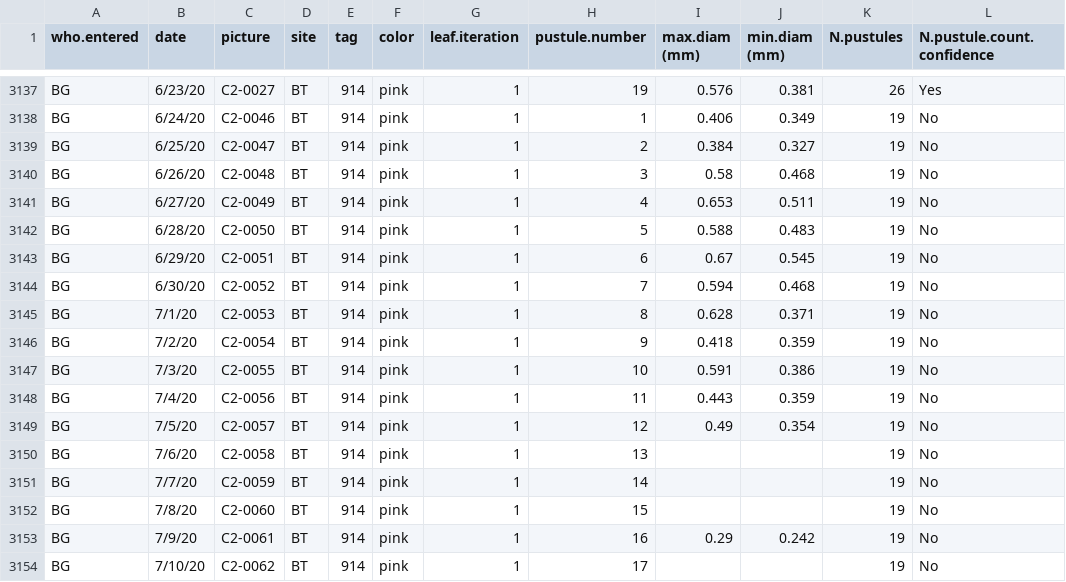
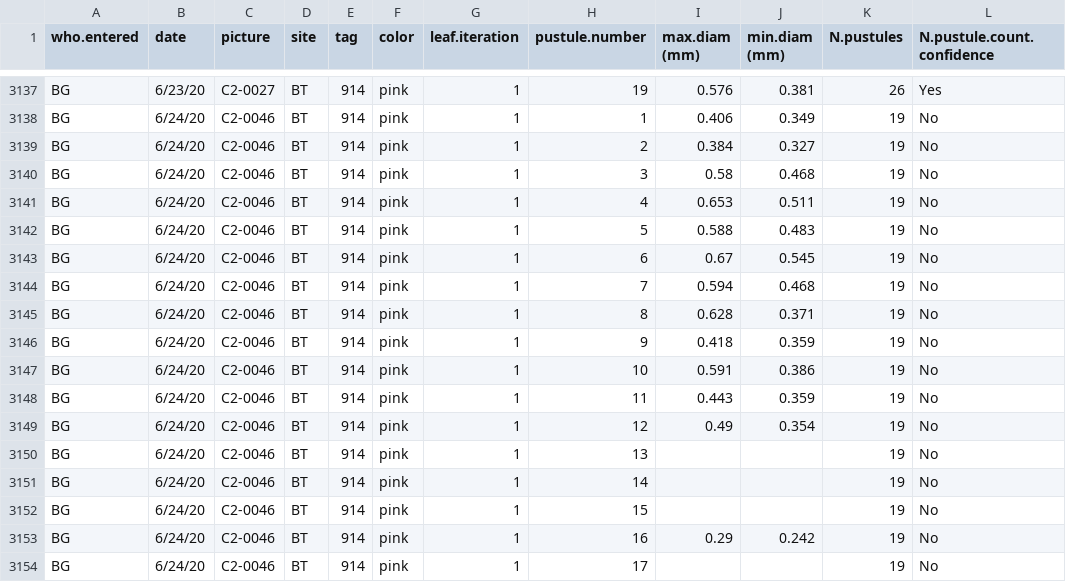
Before and after one commit to ianfmiller/flax.rust, a CSV file: data/pustule measurements.csv, drawn as a sheet; only a part is shown, gaps mark what is left out; the diff covers the shown part only; the diff names each change by its address in the sheet, - before the commit and + after, or states it on an @@ line.

Commit message:
fixing errors

```diff
--- a/data/pustule measurements.csv
+++ b/data/pustule measurements.csv
-B3139 (date): 6/25/20
+B3139 (date): 6/24/20
-C3139 (picture): C2-0047
+C3139 (picture): C2-0046
-B3140 (date): 6/26/20
+B3140 (date): 6/24/20
-C3140 (picture): C2-0048
+C3140 (picture): C2-0046
-B3141 (date): 6/27/20
+B3141 (date): 6/24/20
-C3141 (picture): C2-0049
+C3141 (picture): C2-0046
-B3142 (date): 6/28/20
+B3142 (date): 6/24/20
-C3142 (picture): C2-0050
+C3142 (picture): C2-0046
-B3143 (date): 6/29/20
+B3143 (date): 6/24/20
-C3143 (picture): C2-0051
+C3143 (picture): C2-0046
-B3144 (date): 6/30/20
+B3144 (date): 6/24/20
-C3144 (picture): C2-0052
+C3144 (picture): C2-0046
-B3145 (date): 7/1/20
+B3145 (date): 6/24/20
-C3145 (picture): C2-0053
+C3145 (picture): C2-0046
-B3146 (date): 7/2/20
+B3146 (date): 6/24/20
-C3146 (picture): C2-0054
+C3146 (picture): C2-0046
-B3147 (date): 7/3/20
+B3147 (date): 6/24/20
-C3147 (picture): C2-0055
+C3147 (picture): C2-0046
-B3148 (date): 7/4/20
+B3148 (date): 6/24/20
-C3148 (picture): C2-0056
+C3148 (picture): C2-0046
-B3149 (date): 7/5/20
+B3149 (date): 6/24/20
-C3149 (picture): C2-0057
+C3149 (picture): C2-0046
-B3150 (date): 7/6/20
+B3150 (date): 6/24/20
-C3150 (picture): C2-0058
+C3150 (picture): C2-0046
-B3151 (date): 7/7/20
+B3151 (date): 6/24/20
-C3151 (picture): C2-0059
+C3151 (picture): C2-0046
-B3152 (date): 7/8/20
+B3152 (date): 6/24/20
-C3152 (picture): C2-0060
+C3152 (picture): C2-0046
-B3153 (date): 7/9/20
+B3153 (date): 6/24/20
-C3153 (picture): C2-0061
+C3153 (picture): C2-0046
-B3154 (date): 7/10/20
+B3154 (date): 6/24/20
-C3154 (picture): C2-0062
+C3154 (picture): C2-0046
```
Also changed, not shown: 4 edited cells elsewhere in this file.
